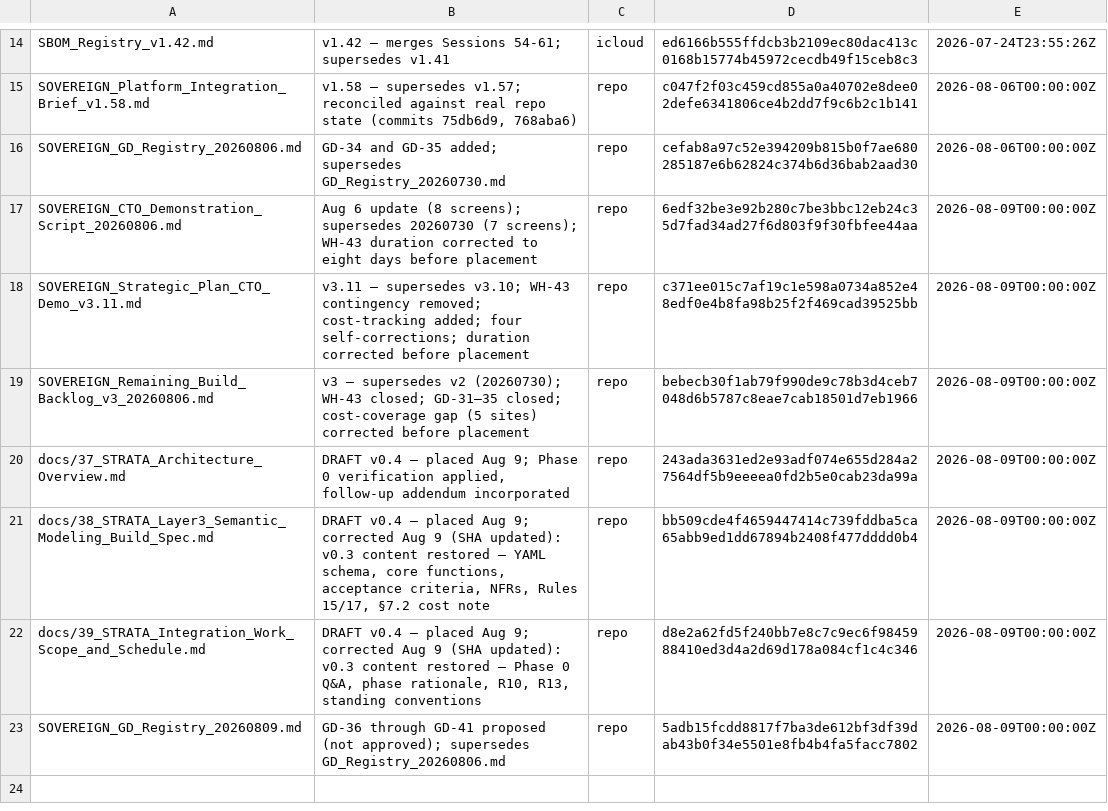
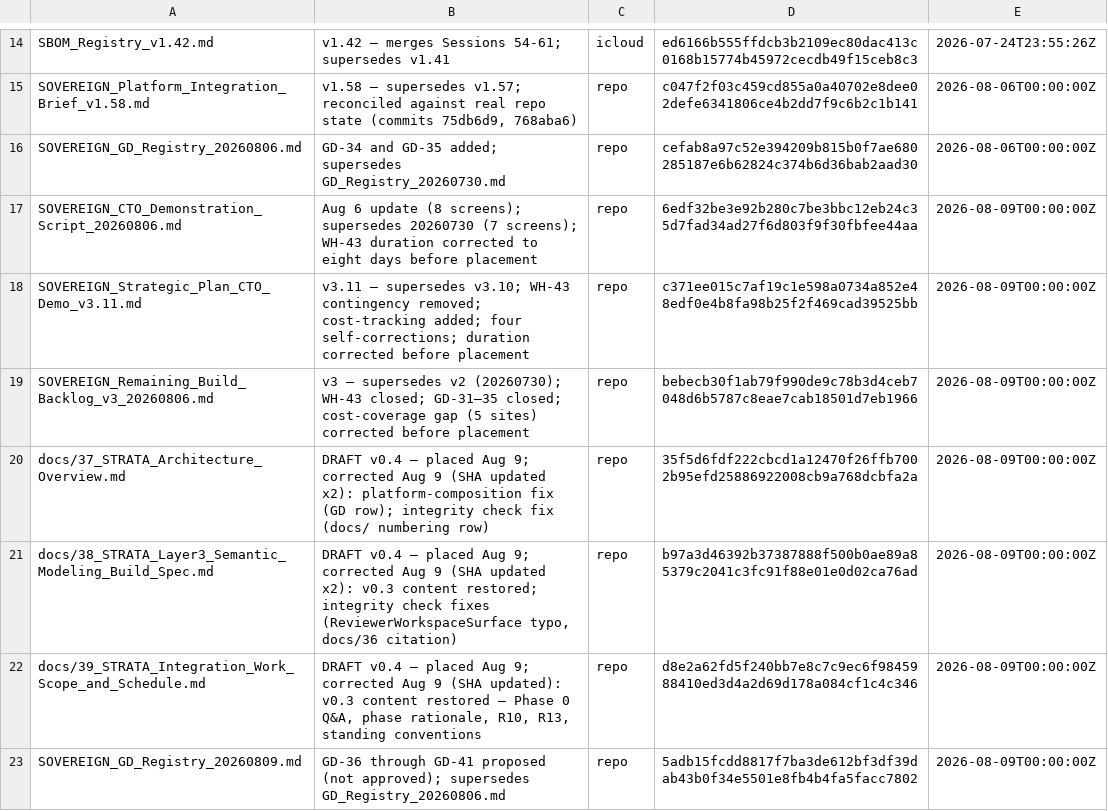
Before and after one commit to erichrumms/sovereign-platform, a TSV file: PLACEMENT_LOG.tsv, drawn as a sheet; only a part is shown, gaps mark what is left out.

Commit message:
build: Session 98 close — Handoff + SBOM v1.66 (integrity check fixes to docs/37 and docs/38)
Three integrity fixes to placed STRATA drafts, plus Handoff and SBOM updated to v1.66:

- docs/38 verification table: WorkerWorkspaceSurface corrected to ReviewerWorkspaceSurface
- docs/38 §2: wrong cross-reference docs/39 corrected to docs/36 §5 (source of the
  nine-day WH-43 detection figure); phrasing aligned with docs/37 §5.3
- docs/37 reconciliation table: docs/ numbering row updated — "next available docs/37"
  was stale once docs/37-39 were placed this session
- PLACEMENT_LOG.tsv SHA entries updated for docs/37 and docs/38
- Session 98 Handoff and SBOM advanced to v1.66, covering all three post-placement
  correction rounds (833a0ac, 6e86072, and this pass)

```diff
--- a/PLACEMENT_LOG.tsv
+++ b/PLACEMENT_LOG.tsv
@@ -19,4 +19,4 @@ SOVEREIGN_Strategic_Plan_CTO_Demo_v3.11.md	v3.11 — supersedes v3.10; WH-43 con
 SOVEREIGN_Remaining_Build_Backlog_v3_20260806.md	v3 — supersedes v2 (20260730); WH-43 closed; GD-31–35 closed; cost-coverage gap (5 sites) corrected before placement	repo	bebecb30f1ab79f990de9c78b3d4ceb7048d6b5787c8eae7cab18501d7eb1966	2026-08-09T00:00:00Z
-docs/37_STRATA_Architecture_Overview.md	DRAFT v0.4 — placed Aug 9; Phase 0 verification applied, follow-up addendum incorporated	repo	243ada3631ed2e93adf074e655d284a27564df5b9eeeea0fd2b5e0cab23da99a	2026-08-09T00:00:00Z
-docs/38_STRATA_Layer3_Semantic_Modeling_Build_Spec.md	DRAFT v0.4 — placed Aug 9; corrected Aug 9 (SHA updated): v0.3 content restored — YAML schema, core functions, acceptance criteria, NFRs, Rules 15/17, §7.2 cost note	repo	bb509cde4f4659447414c739fddba5ca65abb9ed1dd67894b2408f477dddd0b4	2026-08-09T00:00:00Z
+docs/37_STRATA_Architecture_Overview.md	DRAFT v0.4 — placed Aug 9; corrected Aug 9 (SHA updated x2): platform-composition fix (GD row); integrity check fix (docs/ numbering row)	repo	35f5d6fdf222cbcd1a12470f26ffb7002b95efd25886922008cb9a768dcbfa2a	2026-08-09T00:00:00Z
+docs/38_STRATA_Layer3_Semantic_Modeling_Build_Spec.md	DRAFT v0.4 — placed Aug 9; corrected Aug 9 (SHA updated x2): v0.3 content restored; integrity check fixes (ReviewerWorkspaceSurface typo, docs/36 citation)	repo	b97a3d46392b37387888f500b0ae89a85379c2041c3fc91f88e01e0d02ca76ad	2026-08-09T00:00:00Z
 docs/39_STRATA_Integration_Work_Scope_and_Schedule.md	DRAFT v0.4 — placed Aug 9; corrected Aug 9 (SHA updated): v0.3 content restored — Phase 0 Q&A, phase rationale, R10, R13, standing conventions	repo	d8e2a62fd5f240bb7e8c7c9ec6f9845988410ed3d4a2d69d178a084cf1c4c346	2026-08-09T00:00:00Z
```
Also changed, not shown: 4 other files.
